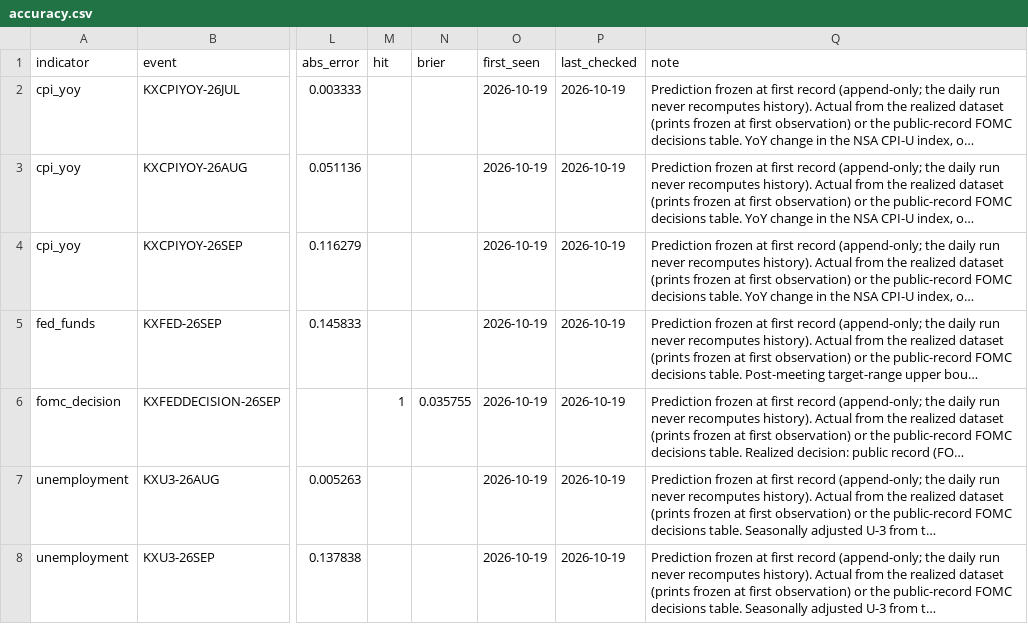
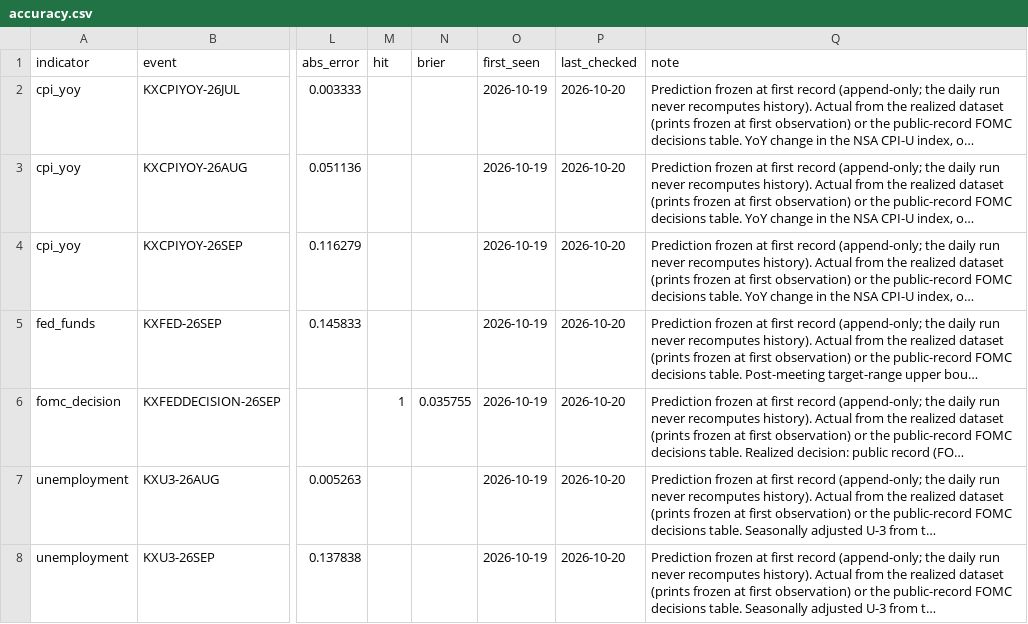
Before and after one commit to fcela/frb-heat-index, a CSV file: data/predmarkets/accuracy.csv, drawn as a sheet; only a part is shown, gaps mark what is left out; long unchanged cells end in …; the diff names each change by its address in the sheet, - before the commit and + after, or states it on an @@ line.

Commit message:
Rebuild predmarkets bundle: last_checked refresh under fixed merge semantics
Daily-run rebuild under the retained-row last_checked fix (3130163):
frozen values untouched, every recorded row's last_checked advances to
the run date. No newly resolved events since the first records — market
data through 2026-10-18, CPI/unemployment/fed-funds actuals unchanged,
GDP Q3 advance (Oct 30), FOMC Oct 28, IPO and recession still pending.

```diff
--- a/data/predmarkets/accuracy.csv
+++ b/data/predmarkets/accuracy.csv
-P2:P8 (last_checked): 2026-10-19
+P2:P8 (last_checked): 2026-10-20
```
Also changed, not shown: data/predmarkets/realized.csv, 2 other files.
